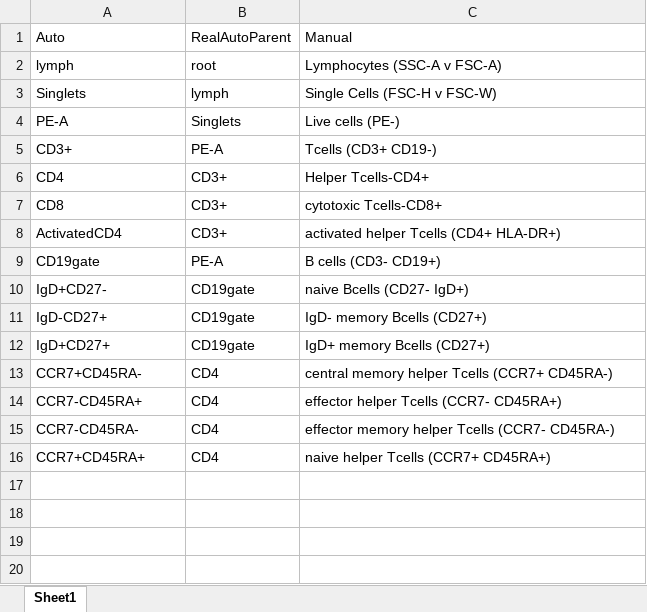
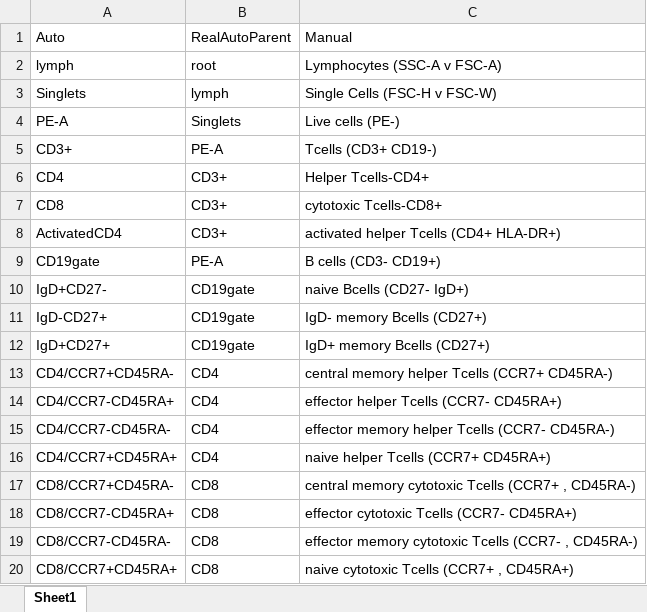
Before and after one commit to hartm425/auto-fcs, an Excel workbook: explore/openCyto/map.xlsx, sheet Sheet1, drawn as a sheet; values as stored, in another font and other column widths than the file's, no borders; the diff names each change by its address in the sheet, - before the commit and + after, or states it on an @@ line.

Commit message:
plots of cytotoxic (CCR7+/- , CD45RA+/-), not calling CCR7+ , CD45RA-

```diff
--- a/explore/openCyto/map.xlsx (sheet Sheet1)
+++ b/explore/openCyto/map.xlsx (sheet Sheet1)
-A13: CCR7+CD45RA-
+A13: CD4/CCR7+CD45RA-
-A14: CCR7-CD45RA+
+A14: CD4/CCR7-CD45RA+
-A15: CCR7-CD45RA-
+A15: CD4/CCR7-CD45RA-
-A16: CCR7+CD45RA+
+A16: CD4/CCR7+CD45RA+
+row 17: CD8/CCR7+CD45RA- | CD8 | central memory cytotoxic Tcells (CCR7+ , CD45RA-)
+row 18: CD8/CCR7-CD45RA+ | CD8 | effector cytotoxic Tcells (CCR7- CD45RA+)
+row 19: CD8/CCR7-CD45RA- | CD8 | effector memory cytotoxic Tcells (CCR7- , CD45RA-)
+row 20: CD8/CCR7+CD45RA+ | CD8 | naive cytotoxic Tcells (CCR7+ , CD45RA+)
```
Also changed, not shown: 42 other files.
